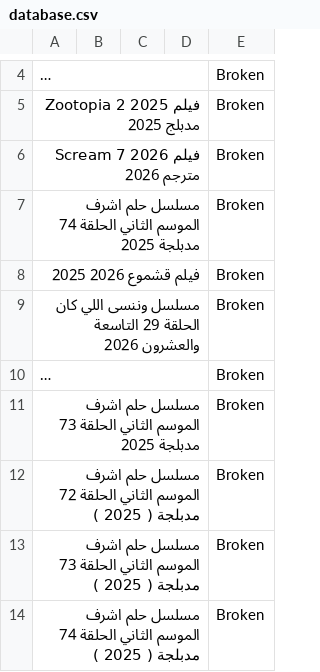
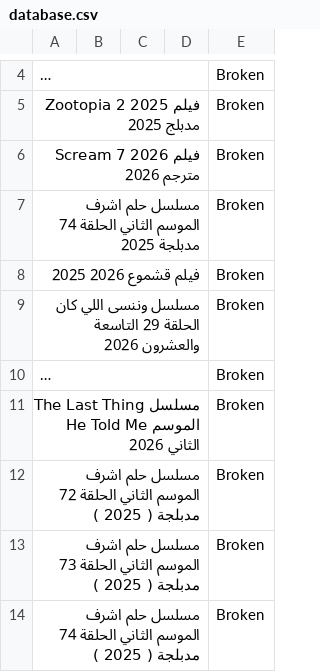
Before and after one commit to OmarLalgerino/GO-RS, a CSV file: database.csv, drawn as a sheet; only a part is shown, gaps mark what is left out; long unchanged cells end in …; the diff names each change by its address in the sheet, - before the commit and + after, or states it on an @@ line.

Commit message:
Update Movies Database

```diff
--- a/database.csv
+++ b/database.csv
-A11: مسلسل حلم اشرف الموسم الثاني الحلقة 73 مدبلجة 2025
+A11: مسلسل The Last Thing He Told Me الموسم الثاني 2026
```
